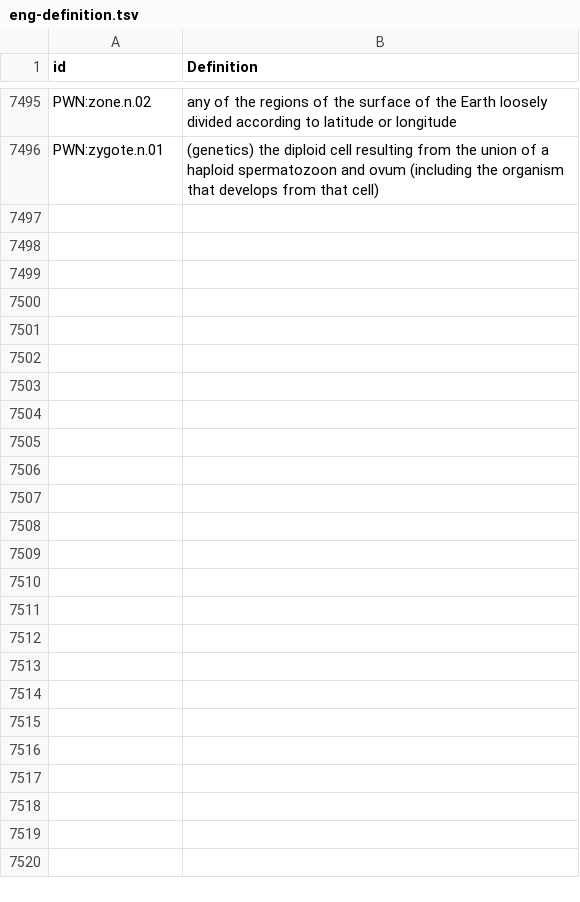
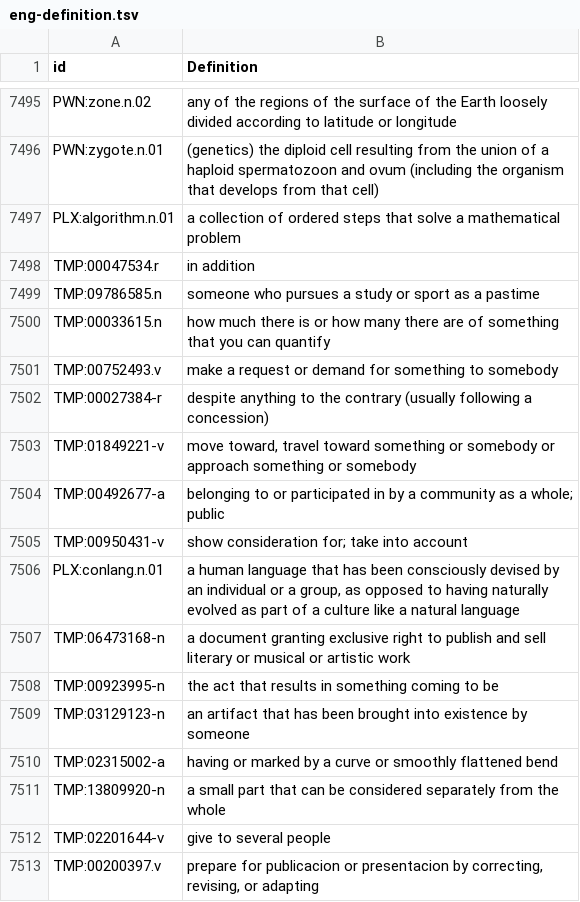
Before and after one commit to barumau/panlexia, a TSV file: concepts/E/eng-definition.tsv, drawn as a sheet; only a part is shown, gaps mark what is left out.

```diff
--- a/concepts/E/eng-definition.tsv
+++ b/concepts/E/eng-definition.tsv
@@ -7496 +7496,18 @@ PWN:zone.n.02	any of the regions of the surface of the Earth loosely divided acc
 PWN:zygote.n.01	(genetics) the diploid cell resulting from the union of a haploid spermatozoon and ovum (including the organism that develops from that cell)
+PLX:algorithm.n.01	a collection of ordered steps that solve a mathematical problem
+TMP:00047534.r	in addition
+TMP:09786585.n	someone who pursues a study or sport as a pastime
+TMP:00033615.n	how much there is or how many there are of something that you can quantify
+TMP:00752493.v	make a request or demand for something to somebody
+TMP:00027384-r	despite anything to the contrary (usually following a concession)
+TMP:01849221-v	move toward, travel toward something or somebody or approach something or somebody
+TMP:00492677-a	belonging to or participated in by a community as a whole; public
+TMP:00950431-v	show consideration for; take into account
+PLX:conlang.n.01	a human language that has been consciously devised by an individual or a group, as opposed to having naturally evolved as part of a culture like a natural language
+TMP:06473168-n	a document granting exclusive right to publish and sell literary or musical or artistic work
+TMP:00923995-n	the act that results in something coming to be
+TMP:03129123-n	an artifact that has been brought into existence by someone
+TMP:02315002-a	having or marked by a curve or smoothly flattened bend
+TMP:13809920-n	a small part that can be considered separately from the whole
+TMP:02201644-v	give to several people
+TMP:00200397.v	prepare for publicacion or presentacion by correcting, revising, or adapting
```
Also changed, not shown: data/id_map.tsv, dict/E/eng.tsv.
